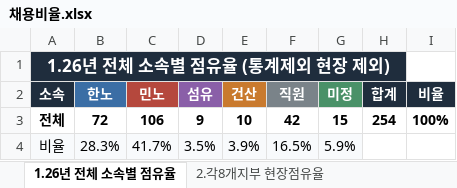
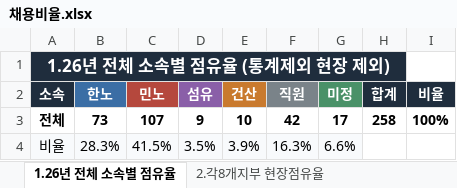
Before and after one commit to hktower226-lang/chunsung, an Excel workbook: 채용비율.xlsx, sheet 1.26년 전체 소속별 점유율, drawn as a sheet; values as stored, in another font and other column widths than the file's, no borders; the diff names each change by its address in the sheet, - before the commit and + after, or states it on an @@ line.

```diff
--- a/채용비율.xlsx (sheet 1.26년 전체 소속별 점유율)
+++ b/채용비율.xlsx (sheet 1.26년 전체 소속별 점유율)
-B3 (한노): 72
+B3 (한노): 73
-C3 (민노): 106
+C3 (민노): 107
-G3 (미정): 15
+G3 (미정): 17
-H3 (합계): 254
+H3 (합계): 258
-C4 (민노): 41.7%
+C4 (민노): 41.5%
-F4 (직원): 16.5%
+F4 (직원): 16.3%
-G4 (미정): 5.9%
+G4 (미정): 6.6%
```
Also changed, not shown: sheet 2.각8개지부 현장점유율, sheet 5.1~9월채용추이, sheet 3.타워사별 점유현황, sheet 4.반도체현장, formulas that keep their value, charts or pictures.
